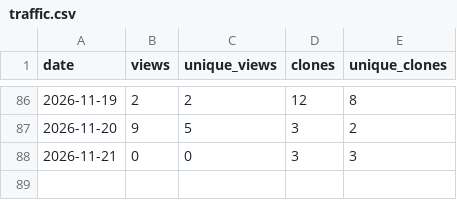
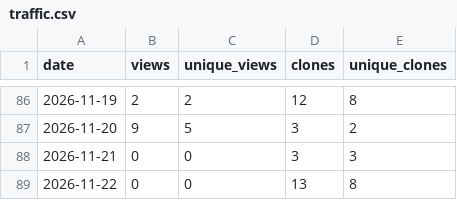
Before and after one commit to miookawa/copilot-experience-lab, a CSV file: metrics/traffic/traffic.csv, drawn as a sheet; only a part is shown, gaps mark what is left out; the diff names each change by its address in the sheet, - before the commit and + after, or states it on an @@ line.

```diff
--- a/metrics/traffic/traffic.csv
+++ b/metrics/traffic/traffic.csv
+row 89: 2026-11-22 | 0 | 0 | 13 | 8
```
Also changed, not shown: 1 other file.
